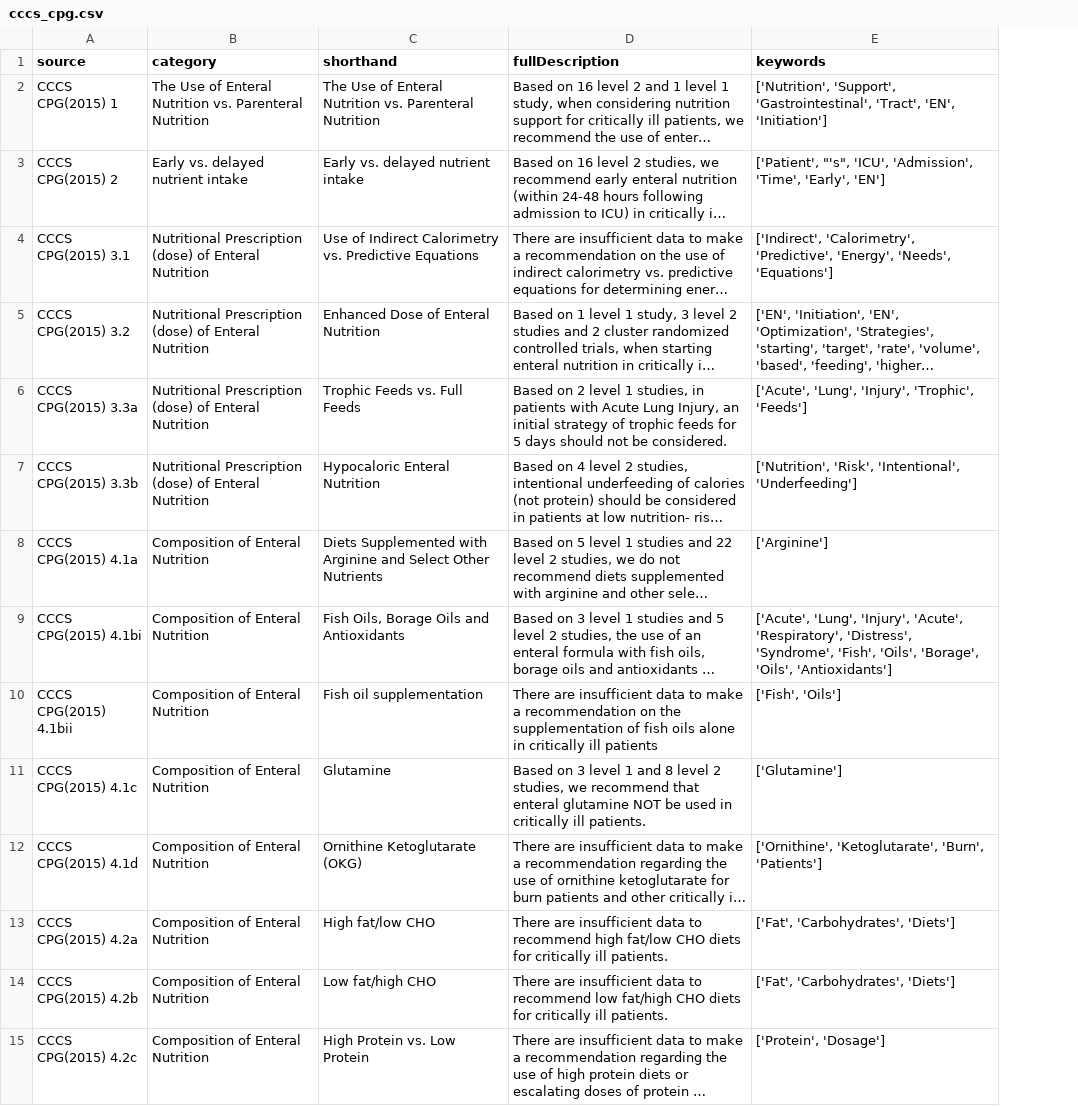
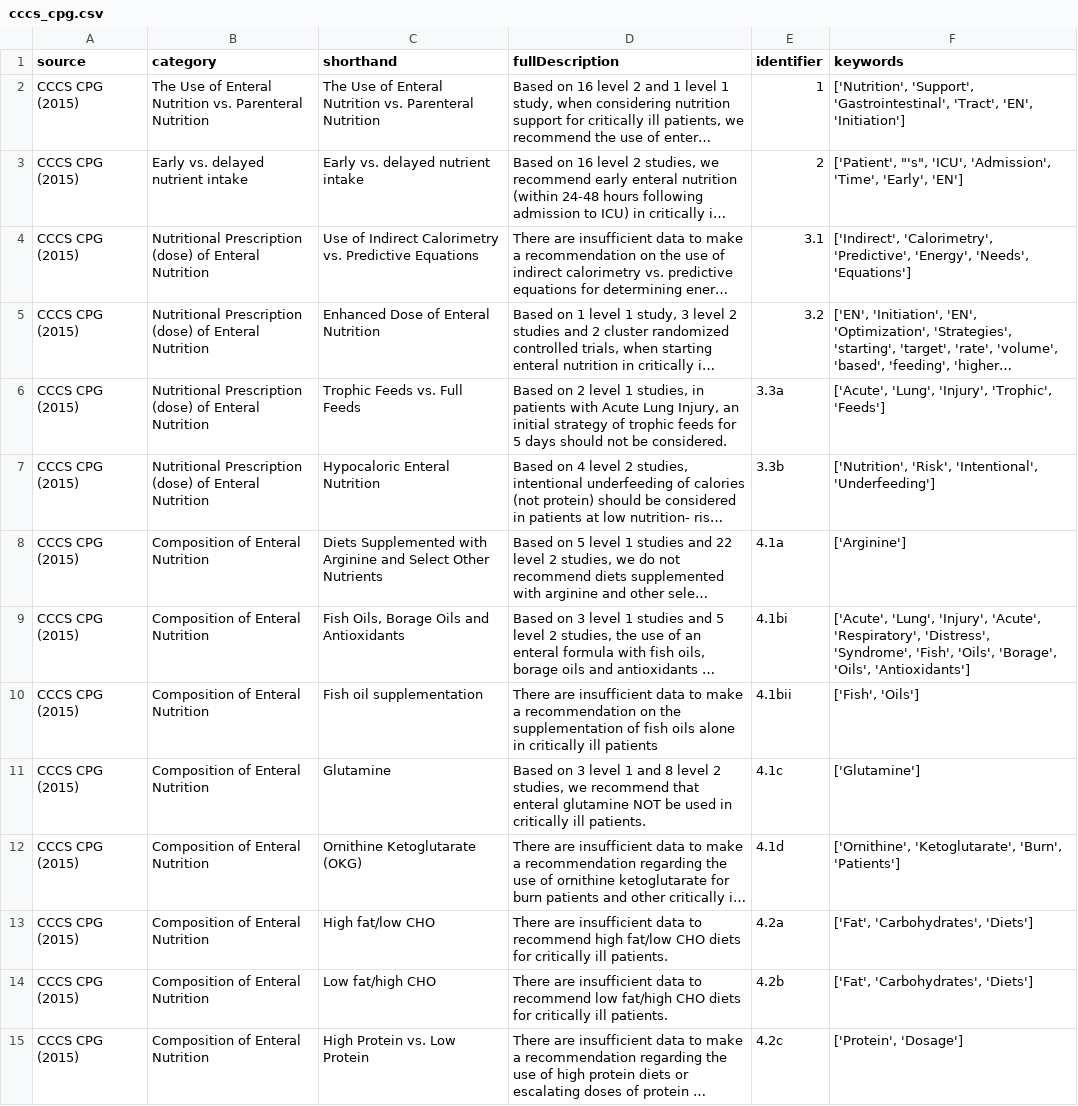
Before and after one commit to CipherGit/CINutritionSupportApp, a CSV file: ICNutrition/Csv/cccs_cpg.csv, drawn as a sheet; only a part is shown; long unchanged cells end in …; the diff covers the shown part only; the diff names each change by its address in the sheet, - before the commit and + after, or states it on an @@ line.

Commit message:
Added GLSource Table

```diff
--- a/ICNutrition/Csv/cccs_cpg.csv
+++ b/ICNutrition/Csv/cccs_cpg.csv
+column E (identifier), rows 2-15: 1 | 2 | 3.1 | 3.2 | 3.3a | 3.3b | 4.1a | 4.1bi | 4.1bii | 4.1c | 4.1d | 4.2a | 4.2b | 4.2c
-A2 (source): CCCS CPG(2015) 1
+A2 (source): CCCS CPG (2015)
-A3 (source): CCCS CPG(2015) 2
+A3 (source): CCCS CPG (2015)
-A4 (source): CCCS CPG(2015) 3.1
+A4 (source): CCCS CPG (2015)
-A5 (source): CCCS CPG(2015) 3.2
+A5 (source): CCCS CPG (2015)
-A6 (source): CCCS CPG(2015) 3.3a
+A6 (source): CCCS CPG (2015)
-A7 (source): CCCS CPG(2015) 3.3b
+A7 (source): CCCS CPG (2015)
-A8 (source): CCCS CPG(2015) 4.1a
+A8 (source): CCCS CPG (2015)
-A9 (source): CCCS CPG(2015) 4.1bi
+A9 (source): CCCS CPG (2015)
-A10 (source): CCCS CPG(2015) 4.1bii
+A10 (source): CCCS CPG (2015)
-A11 (source): CCCS CPG(2015) 4.1c
+A11 (source): CCCS CPG (2015)
-A12 (source): CCCS CPG(2015) 4.1d
+A12 (source): CCCS CPG (2015)
-A13 (source): CCCS CPG(2015) 4.2a
+A13 (source): CCCS CPG (2015)
-A14 (source): CCCS CPG(2015) 4.2b
+A14 (source): CCCS CPG (2015)
-A15 (source): CCCS CPG(2015) 4.2c
+A15 (source): CCCS CPG (2015)
```
Also changed, not shown: 32 edited cells elsewhere in this file, 24 other files.
